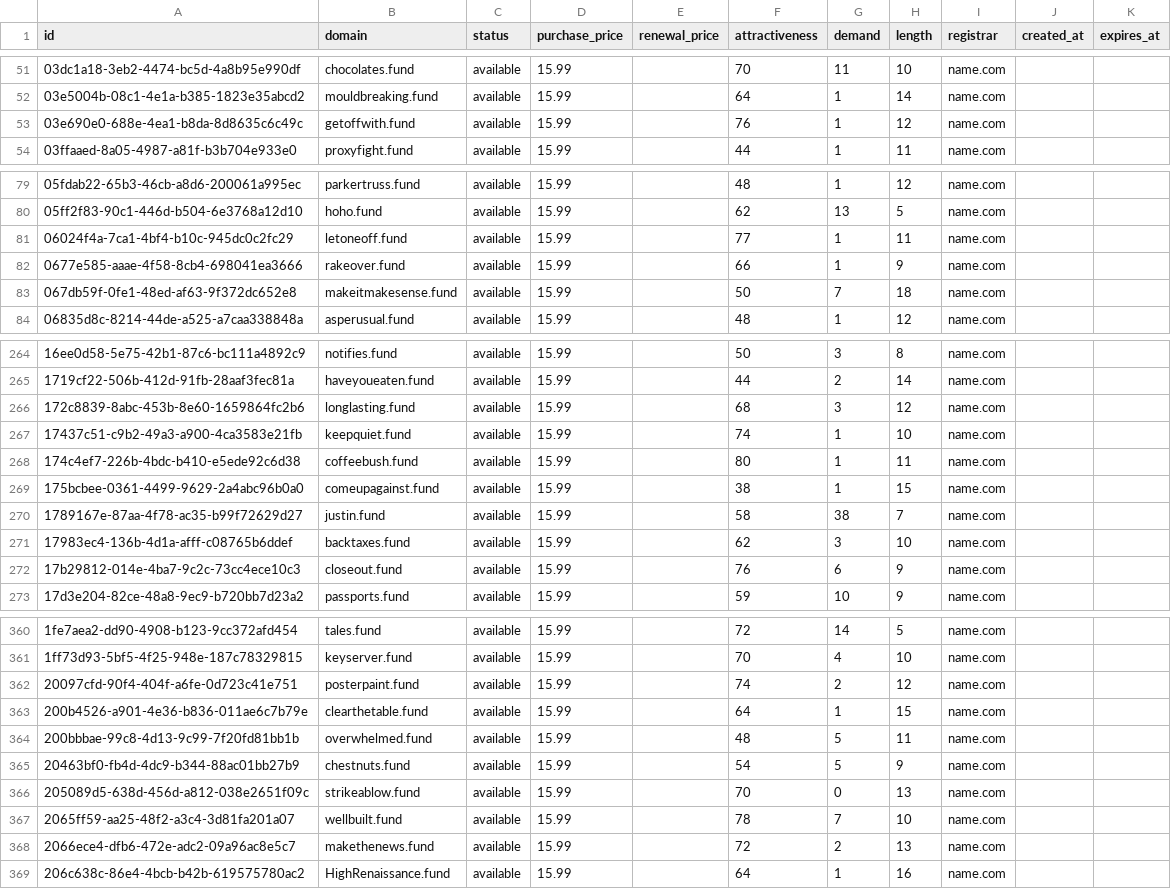
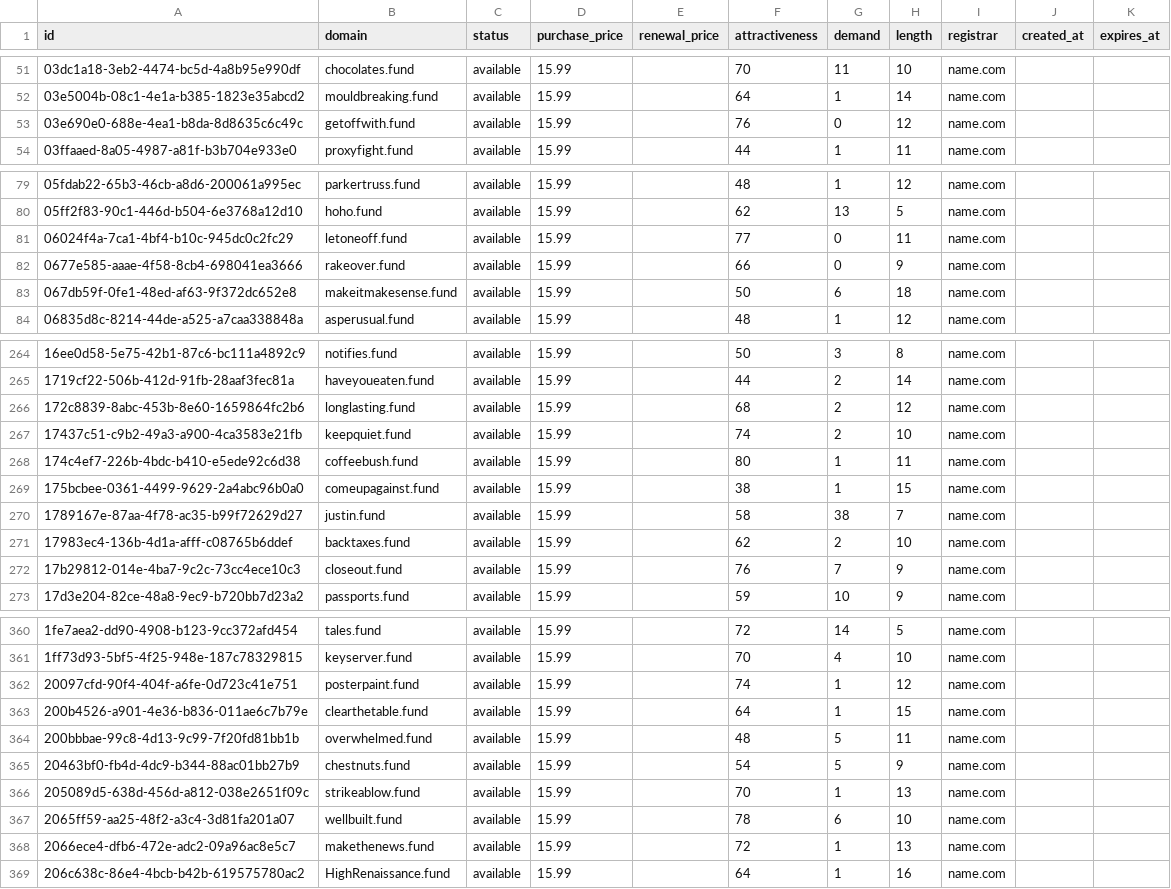
Before and after one commit to UniqueDomains/fund-oneword-domains, a CSV file: fund.csv, drawn as a sheet; only a part is shown, gaps mark what is left out; the diff covers the shown part only.

Commit message:
Domains update

```diff
--- a/fund.csv
+++ b/fund.csv
@@ -52,3 +52,3 @@ id,domain,status,purchase_price,renewal_price,attractiveness,demand,length,regis
 03e5004b-08c1-4e1a-b385-1823e35abcd2,mouldbreaking.fund,available,15.99,,64,1,14,name.com,,
-03e690e0-688e-4ea1-b8da-8d8635c6c49c,getoffwith.fund,available,15.99,,76,1,12,name.com,,
+03e690e0-688e-4ea1-b8da-8d8635c6c49c,getoffwith.fund,available,15.99,,76,0,12,name.com,,
 03ffaaed-8a05-4987-a81f-b3b704e933e0,proxyfight.fund,available,15.99,,44,1,11,name.com,,
@@ -80,5 +80,5 @@ id,domain,status,purchase_price,renewal_price,attractiveness,demand,length,regis
 05ff2f83-90c1-446d-b504-6e3768a12d10,hoho.fund,available,15.99,,62,13,5,name.com,,
-06024f4a-7ca1-4bf4-b10c-945dc0c2fc29,letoneoff.fund,available,15.99,,77,1,11,name.com,,
-0677e585-aaae-4f58-8cb4-698041ea3666,rakeover.fund,available,15.99,,66,1,9,name.com,,
-067db59f-0fe1-48ed-af63-9f372dc652e8,makeitmakesense.fund,available,15.99,,50,7,18,name.com,,
+06024f4a-7ca1-4bf4-b10c-945dc0c2fc29,letoneoff.fund,available,15.99,,77,0,11,name.com,,
+0677e585-aaae-4f58-8cb4-698041ea3666,rakeover.fund,available,15.99,,66,0,9,name.com,,
+067db59f-0fe1-48ed-af63-9f372dc652e8,makeitmakesense.fund,available,15.99,,50,6,18,name.com,,
 06835d8c-8214-44de-a525-a7caa338848a,asperusual.fund,available,15.99,,48,1,12,name.com,,
@@ -265,4 +265,4 @@ id,domain,status,purchase_price,renewal_price,attractiveness,demand,length,regis
 1719cf22-506b-412d-91fb-28aaf3fec81a,haveyoueaten.fund,available,15.99,,44,2,14,name.com,,
-172c8839-8abc-453b-8e60-1659864fc2b6,longlasting.fund,available,15.99,,68,3,12,name.com,,
-17437c51-c9b2-49a3-a900-4ca3583e21fb,keepquiet.fund,available,15.99,,74,1,10,name.com,,
+172c8839-8abc-453b-8e60-1659864fc2b6,longlasting.fund,available,15.99,,68,2,12,name.com,,
+17437c51-c9b2-49a3-a900-4ca3583e21fb,keepquiet.fund,available,15.99,,74,2,10,name.com,,
 174c4ef7-226b-4bdc-b410-e5ede92c6d38,coffeebush.fund,available,15.99,,80,1,11,name.com,,
@@ -270,4 +270,4 @@ id,domain,status,purchase_price,renewal_price,attractiveness,demand,length,regis
 1789167e-87aa-4f78-ac35-b99f72629d27,justin.fund,available,15.99,,58,38,7,name.com,,
-17983ec4-136b-4d1a-afff-c08765b6ddef,backtaxes.fund,available,15.99,,62,3,10,name.com,,
-17b29812-014e-4ba7-9c2c-73cc4ece10c3,closeout.fund,available,15.99,,76,6,9,name.com,,
+17983ec4-136b-4d1a-afff-c08765b6ddef,backtaxes.fund,available,15.99,,62,2,10,name.com,,
+17b29812-014e-4ba7-9c2c-73cc4ece10c3,closeout.fund,available,15.99,,76,7,9,name.com,,
 17d3e204-82ce-48a8-9ec9-b720bb7d23a2,passports.fund,available,15.99,,59,10,9,name.com,,
@@ -361,3 +361,3 @@ id,domain,status,purchase_price,renewal_price,attractiveness,demand,length,regis
 1ff73d93-5bf5-4f25-948e-187c78329815,keyserver.fund,available,15.99,,70,4,10,name.com,,
-20097cfd-90f4-404f-a6fe-0d723c41e751,posterpaint.fund,available,15.99,,74,2,12,name.com,,
+20097cfd-90f4-404f-a6fe-0d723c41e751,posterpaint.fund,available,15.99,,74,1,12,name.com,,
 200b4526-a901-4e36-b836-011ae6c7b79e,clearthetable.fund,available,15.99,,64,1,15,name.com,,
@@ -365,5 +365,5 @@ id,domain,status,purchase_price,renewal_price,attractiveness,demand,length,regis
 20463bf0-fb4d-4dc9-b344-88ac01bb27b9,chestnuts.fund,available,15.99,,54,5,9,name.com,,
-205089d5-638d-456d-a812-038e2651f09c,strikeablow.fund,available,15.99,,70,0,13,name.com,,
-2065ff59-aa25-48f2-a3c4-3d81fa201a07,wellbuilt.fund,available,15.99,,78,7,10,name.com,,
-2066ece4-dfb6-472e-adc2-09a96ac8e5c7,makethenews.fund,available,15.99,,72,2,13,name.com,,
+205089d5-638d-456d-a812-038e2651f09c,strikeablow.fund,available,15.99,,70,1,13,name.com,,
+2065ff59-aa25-48f2-a3c4-3d81fa201a07,wellbuilt.fund,available,15.99,,78,6,10,name.com,,
+2066ece4-dfb6-472e-adc2-09a96ac8e5c7,makethenews.fund,available,15.99,,72,1,13,name.com,,
 206c638c-86e4-4bcb-b42b-619575780ac2,HighRenaissance.fund,available,15.99,,64,1,16,name.com,,
```
Also changed, not shown: 50 edited cells elsewhere in this file, 4 other files.
